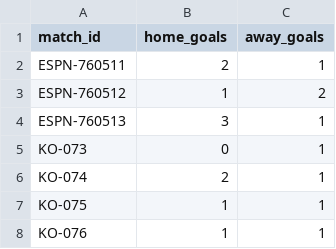
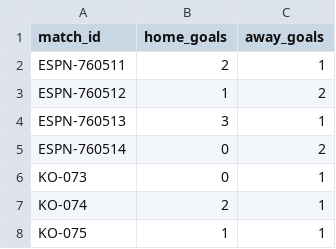
Before and after one commit to khalid-A-M-M/worldcup-agent-harness, a CSV file: data/actual_results.csv, drawn as a sheet; only a part is shown; the shorter side is filled out with more unchanged rows.

```diff
--- a/data/actual_results.csv
+++ b/data/actual_results.csv
@@ -4,2 +4,3 @@ ESPN-760512,1,2
 ESPN-760513,3,1
+ESPN-760514,0,2
 KO-073,0,1
```
Also changed, not shown: data/all_group_fixtures.csv, data/fixtures.csv, 42 other files.
